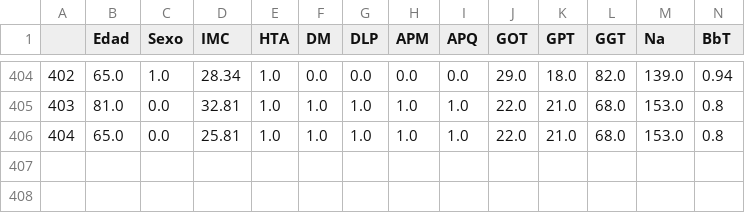
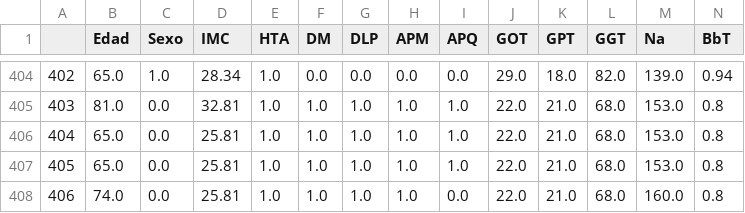
Before and after one commit to paucesagu/AppInjertos, a CSV file: servidorClasificador/datos_one_hot.csv, drawn as a sheet; only a part is shown, gaps mark what is left out; rows hold the shown columns only; the diff names each change by its address in the sheet, - before the commit and + after, or states it on an @@ line.

```diff
--- a/servidorClasificador/datos_one_hot.csv
+++ b/servidorClasificador/datos_one_hot.csv
+row 407: 405 | 65.0 | 0.0 | 25.81 | 1.0 | 1.0 | 1.0 | 1.0 | 1.0 | 22.0 | 21.0 | 68.0 | 153.0 | 0.8
+row 408: 406 | 74.0 | 0.0 | 25.81 | 1.0 | 1.0 | 1.0 | 1.0 | 0.0 | 22.0 | 21.0 | 68.0 | 160.0 | 0.8
```
Also changed, not shown: 3 other files.
